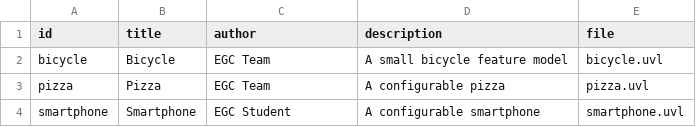
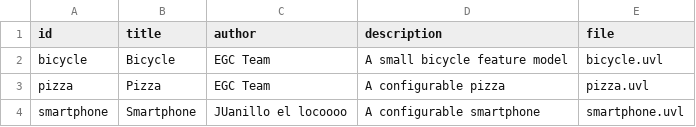
Before and after one commit to juanitomsp/minireto-01-uvl-cicd, a CSV file: catalog.csv, drawn as a sheet.

Commit message:
Update smartphone entry with new author

```diff
--- a/catalog.csv
+++ b/catalog.csv
@@ -3,2 +3,2 @@ bicycle,Bicycle,EGC Team,A small bicycle feature model,bicycle.uvl
 pizza,Pizza,EGC Team,A configurable pizza,pizza.uvl
-smartphone,Smartphone,EGC Student,A configurable smartphone,smartphone.uvl
+smartphone,Smartphone,JUanillo el locoooo,A configurable smartphone,smartphone.uvl
```
